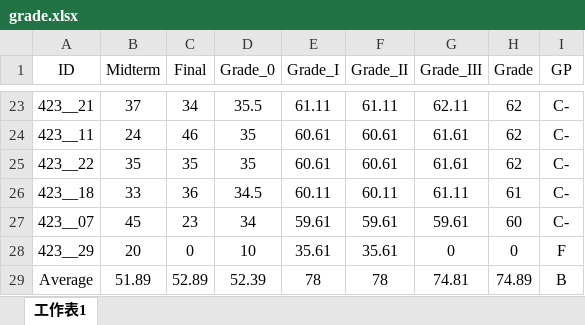
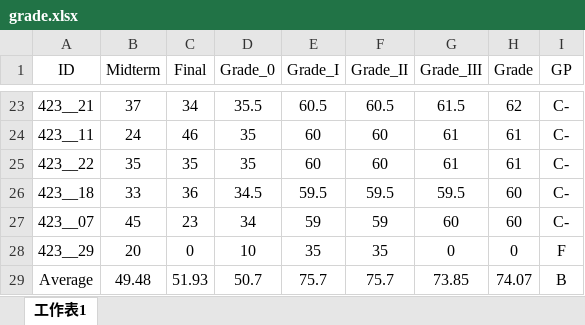
Before and after one commit to politics-tchsiao/politics-, an Excel workbook: grade/grade.xlsx, sheet 工作表1, drawn as a sheet; only a part is shown, gaps mark what is left out; values as stored, in another font and other column widths than the file's, no borders; conditional formats not drawn; the diff covers the shown part only; the diff names each change by its address in the sheet, - before the commit and + after, or states it on an @@ line.

```diff
--- a/grade/grade.xlsx (sheet 工作表1)
+++ b/grade/grade.xlsx (sheet 工作表1)
-E23 (Grade_I): 61.11
+E23 (Grade_I): 60.5
-F23 (Grade_II): 61.11
+F23 (Grade_II): 60.5
-G23 (Grade_III): 62.11
+G23 (Grade_III): 61.5
-E24:E25 (Grade_I): 60.61
+E24:E25 (Grade_I): 60
-F24:F25 (Grade_II): 60.61
+F24:F25 (Grade_II): 60
-G24:G25 (Grade_III): 61.61
+G24:G25 (Grade_III): 61
-H24:H25 (Grade): 62
+H24:H25 (Grade): 61
-E26 (Grade_I): 60.11
+E26 (Grade_I): 59.5
-F26 (Grade_II): 60.11
+F26 (Grade_II): 59.5
-G26 (Grade_III): 61.11
+G26 (Grade_III): 59.5
-H26 (Grade): 61
+H26 (Grade): 60
-E27 (Grade_I): 59.61
+E27 (Grade_I): 59
-F27 (Grade_II): 59.61
+F27 (Grade_II): 59
-G27 (Grade_III): 59.61
+G27 (Grade_III): 60
-E28 (Grade_I): 35.61
+E28 (Grade_I): 35
-F28 (Grade_II): 35.61
+F28 (Grade_II): 35
-B29 (Midterm): 51.89
+B29 (Midterm): 49.48
-C29 (Final): 52.89
+C29 (Final): 51.93
-D29 (Grade_0): 52.39
+D29 (Grade_0): 50.7
-E29 (Grade_I): 78
+E29 (Grade_I): 75.7
-F29 (Grade_II): 78
+F29 (Grade_II): 75.7
-G29 (Grade_III): 74.81
+G29 (Grade_III): 73.85
-H29 (Grade): 74.89
+H29 (Grade): 74.07
```
Also changed, not shown: 2 added rows, 2 removed rows and 69 edited cells elsewhere in this sheet, formulas that keep their value, 1 other file.
